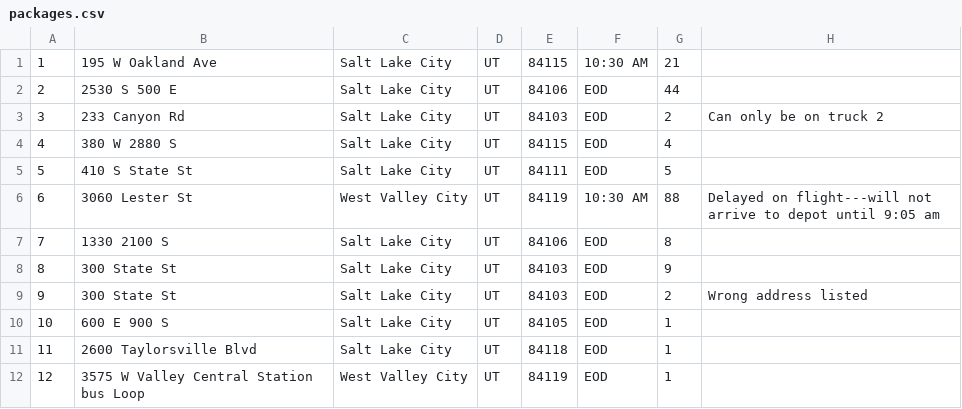
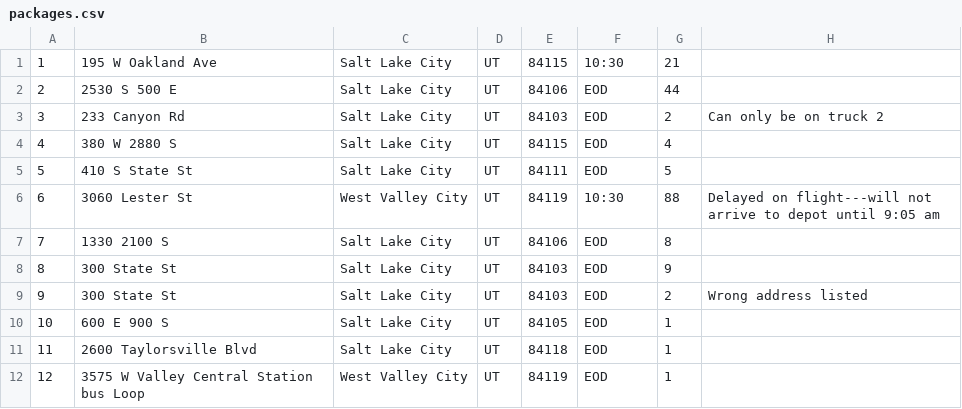
Before and after one commit to culturedmold/Delivery-Route-Algorithm, a CSV file: csv/packages.csv, drawn as a sheet; only a part is shown; the diff covers the shown part only.

```diff
--- a/csv/packages.csv
+++ b/csv/packages.csv
@@ -1,2 +1,2 @@
-1,195 W Oakland Ave,Salt Lake City,UT,84115,10:30 AM,21,
+1,195 W Oakland Ave,Salt Lake City,UT,84115,10:30,21,
 2,2530 S 500 E,Salt Lake City,UT,84106,EOD,44,
@@ -5,3 +5,3 @@
 5,410 S State St,Salt Lake City,UT,84111,EOD,5,
-6,3060 Lester St,West Valley City,UT,84119,10:30 AM,88,Delayed on flight---will not arrive to depot until 9:05 am
+6,3060 Lester St,West Valley City,UT,84119,10:30,88,Delayed on flight---will not arrive to depot until 9:05 am
 7,1330 2100 S,Salt Lake City,UT,84106,EOD,8,
```
Also changed, not shown: 12 edited cells elsewhere in this file, 4 other files.
